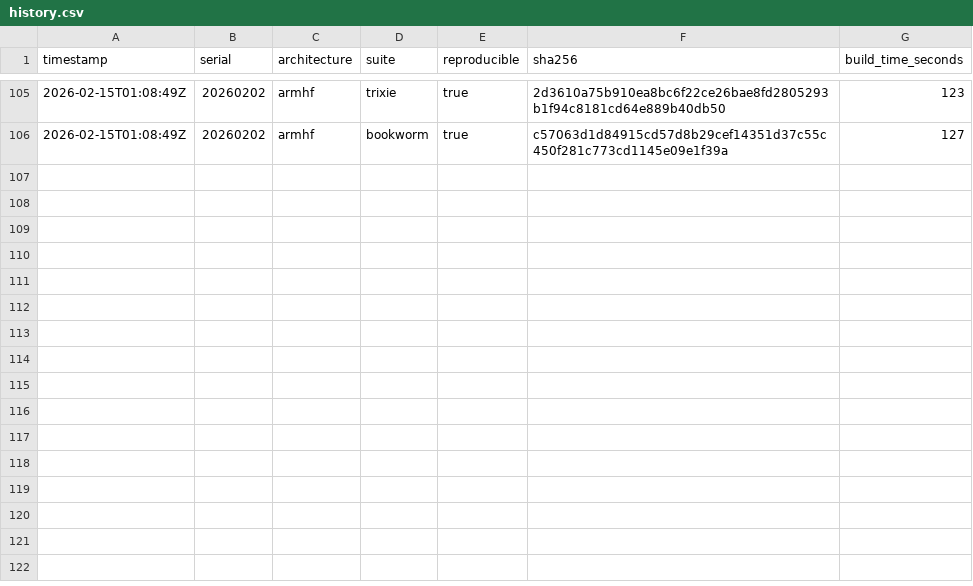
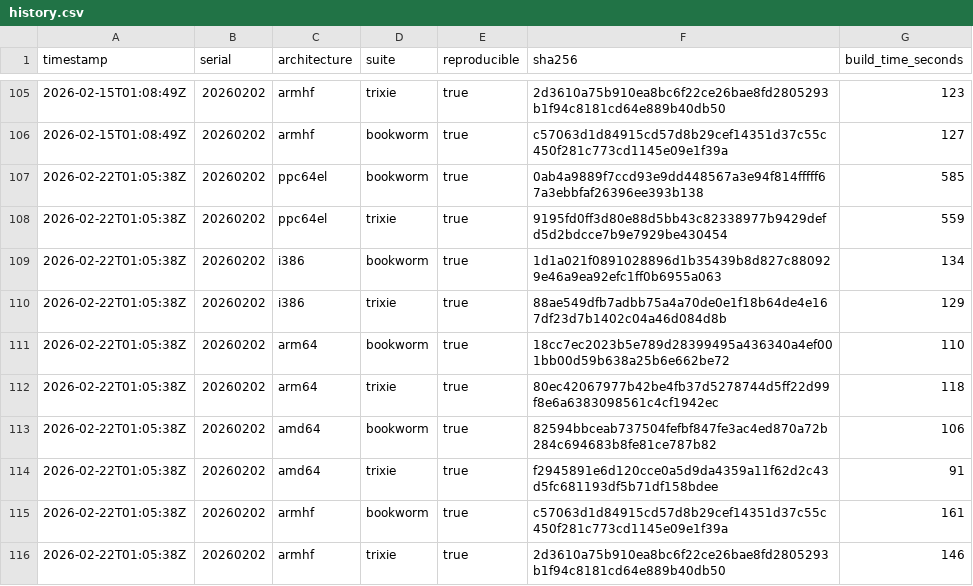
Before and after one commit to sheurich/debian-repro, a CSV file: dashboard/data/history.csv, drawn as a sheet; only a part is shown, gaps mark what is left out; the diff names each change by its address in the sheet, - before the commit and + after, or states it on an @@ line.

```diff
--- a/dashboard/data/history.csv
+++ b/dashboard/data/history.csv
+row 107: 2026-02-22T01:05:38Z | 20260202 | ppc64el | bookworm | true | 0ab4a9889f7ccd93e9dd448567a3e94f814fffff67a3ebbfaf26396ee393b138 | 585
+row 108: 2026-02-22T01:05:38Z | 20260202 | ppc64el | trixie | true | 9195fd0ff3d80e88d5bb43c82338977b9429defd5d2bdcce7b9e7929be430454 | 559
+row 109: 2026-02-22T01:05:38Z | 20260202 | i386 | bookworm | true | 1d1a021f0891028896d1b35439b8d827c880929e46a9ea92efc1ff0b6955a063 | 134
+row 110: 2026-02-22T01:05:38Z | 20260202 | i386 | trixie | true | 88ae549dfb7adbb75a4a70de0e1f18b64de4e167df23d7b1402c04a46d084d8b | 129
+row 111: 2026-02-22T01:05:38Z | 20260202 | arm64 | bookworm | true | 18cc7ec2023b5e789d28399495a436340a4ef001bb00d59b638a25b6e662be72 | 110
+row 112: 2026-02-22T01:05:38Z | 20260202 | arm64 | trixie | true | 80ec42067977b42be4fb37d5278744d5ff22d99f8e6a6383098561c4cf1942ec | 118
+row 113: 2026-02-22T01:05:38Z | 20260202 | amd64 | bookworm | true | 82594bbceab737504fefbf847fe3ac4ed870a72b284c694683b8fe81ce787b82 | 106
+row 114: 2026-02-22T01:05:38Z | 20260202 | amd64 | trixie | true | f2945891e6d120cce0a5d9da4359a11f62d2c43d5fc681193df5b71df158bdee | 91
+row 115: 2026-02-22T01:05:38Z | 20260202 | armhf | bookworm | true | c57063d1d84915cd57d8b29cef14351d37c55c450f281c773cd1145e09e1f39a | 161
+row 116: 2026-02-22T01:05:38Z | 20260202 | armhf | trixie | true | 2d3610a75b910ea8bc6f22ce26bae8fd2805293b1f94c8181cd64e889b40db50 | 146
```
Also changed, not shown: dashboard/data/latest.csv, 4 other files.
